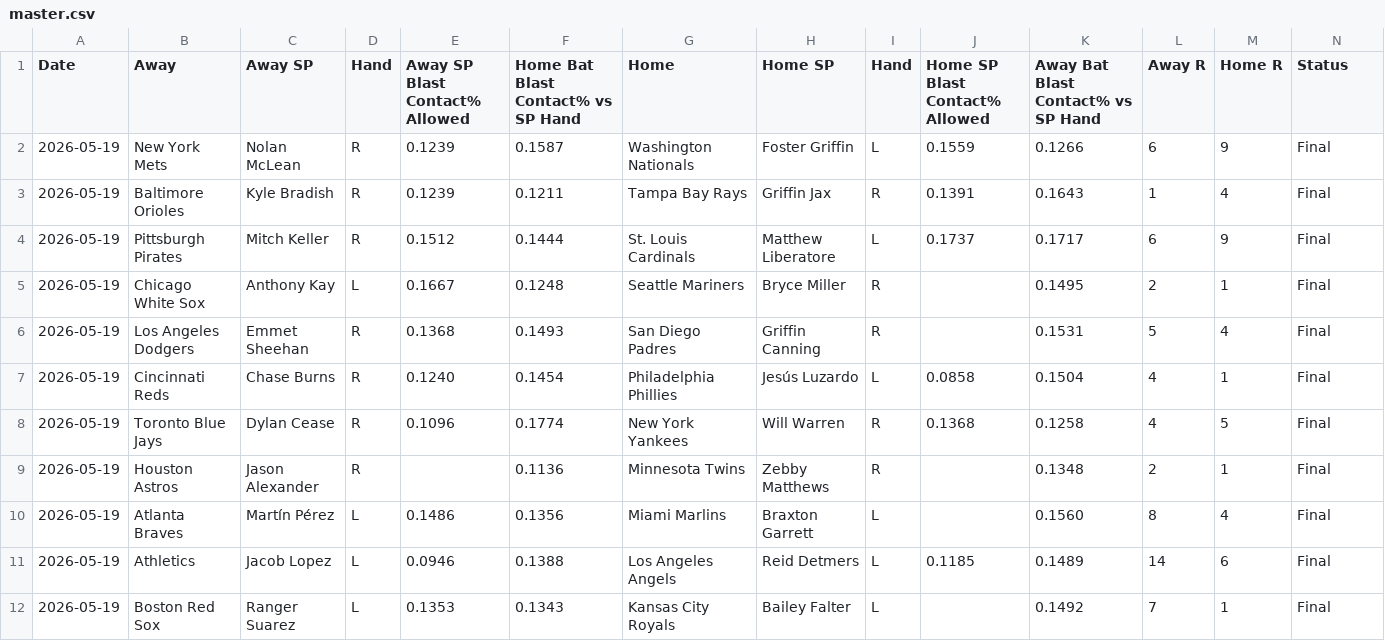
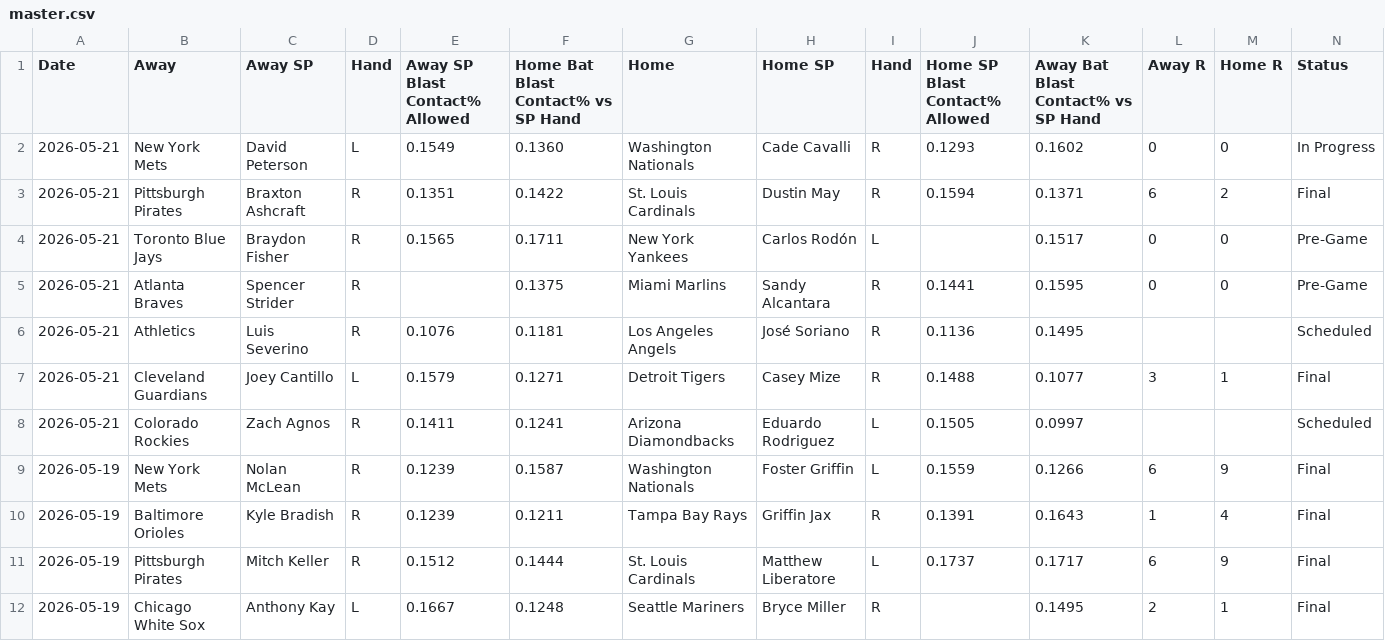
Before and after one commit to furuq2/blast-contact, a CSV file: data/master.csv, drawn as a sheet; only a part is shown; the shorter side is filled out with more unchanged rows; the diff names each change by its address in the sheet, - before the commit and + after, or states it on an @@ line.

```diff
--- a/data/master.csv
+++ b/data/master.csv
+row 2: 2026-05-21 | New York Mets | David Peterson | L | 0.1549 | 0.1360 | Washington Nationals | Cade Cavalli | R | 0.1293 | 0.1602 | 0 | 0 | In Progress
+row 3: 2026-05-21 | Pittsburgh Pirates | Braxton Ashcraft | R | 0.1351 | 0.1422 | St. Louis Cardinals | Dustin May | R | 0.1594 | 0.1371 | 6 | 2 | Final
+row 4: 2026-05-21 | Toronto Blue Jays | Braydon Fisher | R | 0.1565 | 0.1711 | New York Yankees | Carlos Rodón | L |  | 0.1517 | 0 | 0 | Pre-Game
+row 5: 2026-05-21 | Atlanta Braves | Spencer Strider | R |  | 0.1375 | Miami Marlins | Sandy Alcantara | R | 0.1441 | 0.1595 | 0 | 0 | Pre-Game
+row 6: 2026-05-21 | Athletics | Luis Severino | R | 0.1076 | 0.1181 | Los Angeles Angels | José Soriano | R | 0.1136 | 0.1495 |  |  | Scheduled
+row 7: 2026-05-21 | Cleveland Guardians | Joey Cantillo | L | 0.1579 | 0.1271 | Detroit Tigers | Casey Mize | R | 0.1488 | 0.1077 | 3 | 1 | Final
+row 8: 2026-05-21 | Colorado Rockies | Zach Agnos | R | 0.1411 | 0.1241 | Arizona Diamondbacks | Eduardo Rodriguez | L | 0.1505 | 0.0997 |  |  | Scheduled
```
Also changed, not shown: 1 other file.
